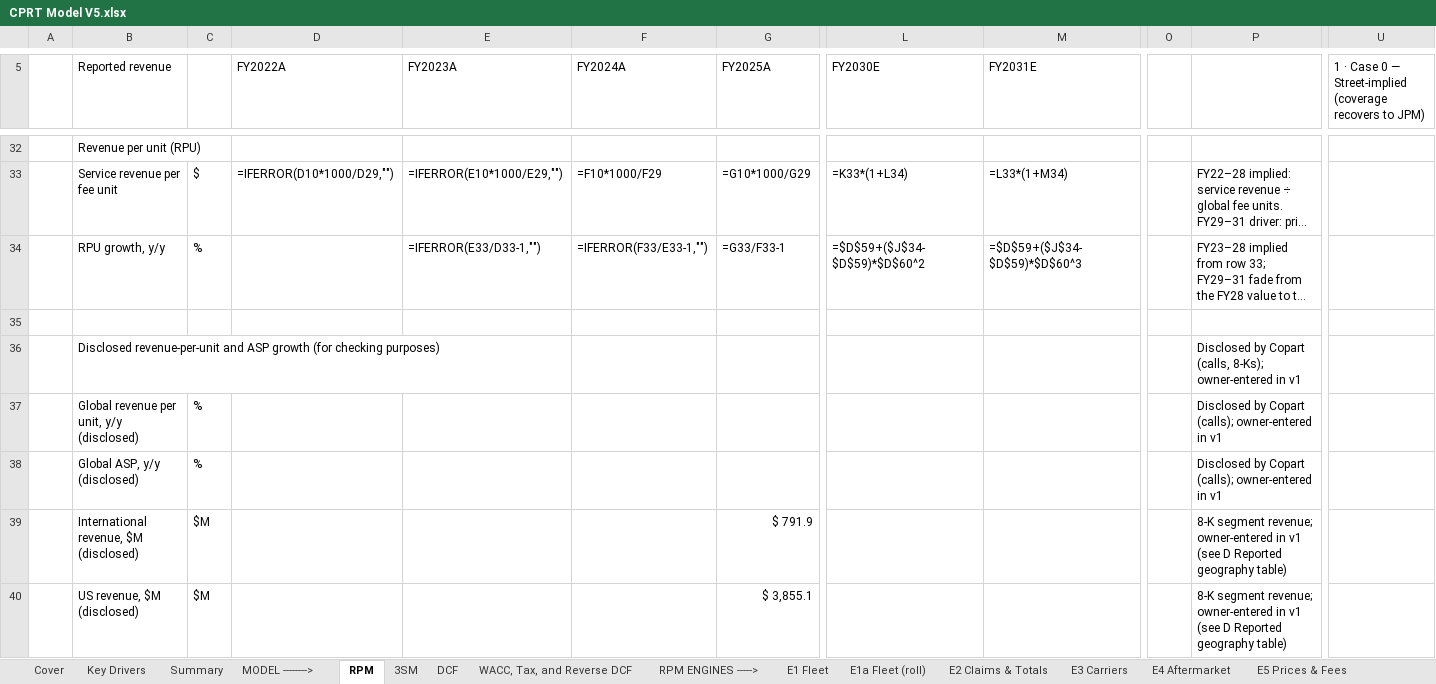
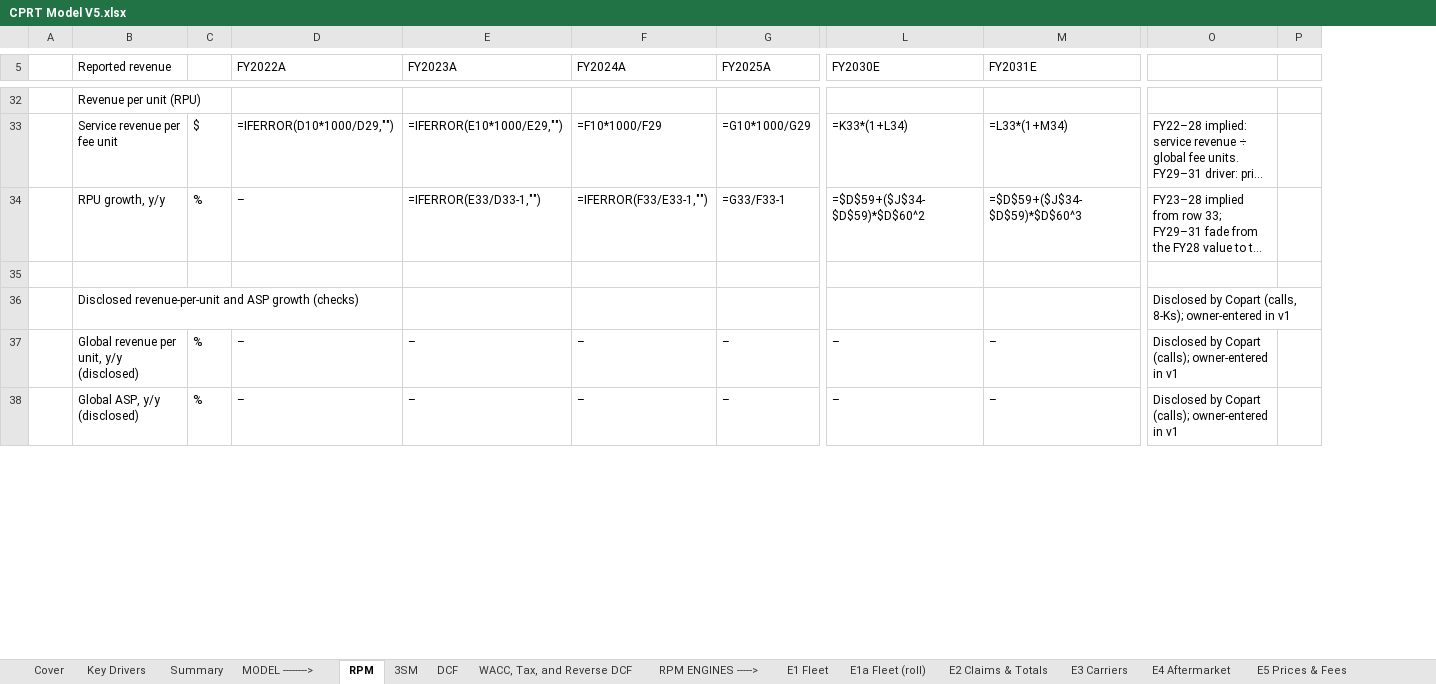
Before and after one commit to potpotman123/cprt-research, an Excel workbook: model/CPRT Model V5.xlsx, sheet RPM, drawn as a sheet; only a part is shown, gaps mark what is left out; long unchanged cells end in …; values as stored, in another font and other column widths than the file's, no cell formats; formulas without a stored value are shown as written; removed rows and columns are numbered as before the commit, all else as after; rows hold the shown columns only; the diff covers the shown part only; the diff names each change by its address in the sheet, - before the commit and + after, or states it on an @@ line.

```diff
--- a/model/CPRT Model V5.xlsx (sheet RPM)
+++ b/model/CPRT Model V5.xlsx (sheet RPM)
-column O, empty
+column P, empty
@@ column U hidden, row 5: 1 · Case 0 — Street-implied (coverage recovers to JPM) @@
-D34 (FY2022A): (empty)
+D34 (FY2022A): –
-B36 (Reported revenue): …ASP growth (for checking purposes)
+B36 (Reported revenue): …ASP growth (checks)
-row 37:  | Global revenue per unit, y/y (disclosed) | % |  |  |  |  |  |  |  | Disclosed by Copart (calls); owner-entered in v1
-row 38:  | Global ASP, y/y (disclosed) | % |  |  |  |  |  |  |  | Disclosed by Copart (calls); owner-entered in v1
-row 39:  | International revenue, $M (disclosed) | $M |  |  |  | $ 791.9 |  |  |  | 8-K segment revenue; owner-entered in v1 (see D Reported geography table)
-row 40:  | US revenue, $M (disclosed) | $M |  |  |  | $ 3,855.1 |  |  |  | 8-K segment revenue; owner-entered in v1 (see D Reported geography table)
+row 37:  | Global revenue per unit, y/y (disclosed) | % | – | – | – | – | – | – | Disclosed by Copart (calls); owner-entered in v1
+row 38:  | Global ASP, y/y (disclosed) | % | – | – | – | – | – | – | Disclosed by Copart (calls); owner-entered in v1
```
Also changed, not shown: 19 added rows, 17 removed rows and 17 edited cells elsewhere in this sheet, sheet D Facts, sheet DCF, cell formats, 1 other file.
